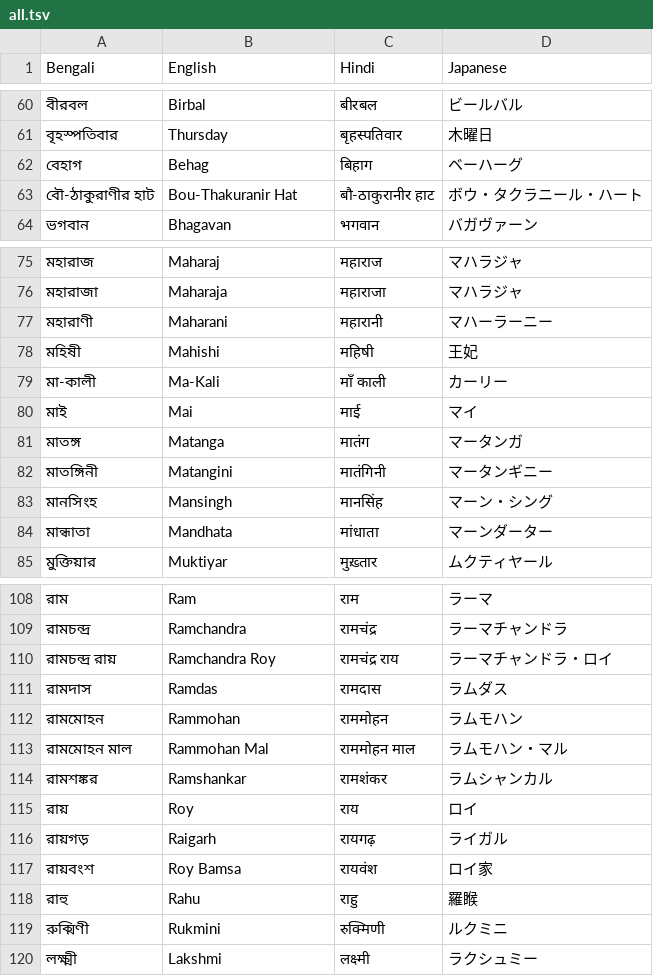
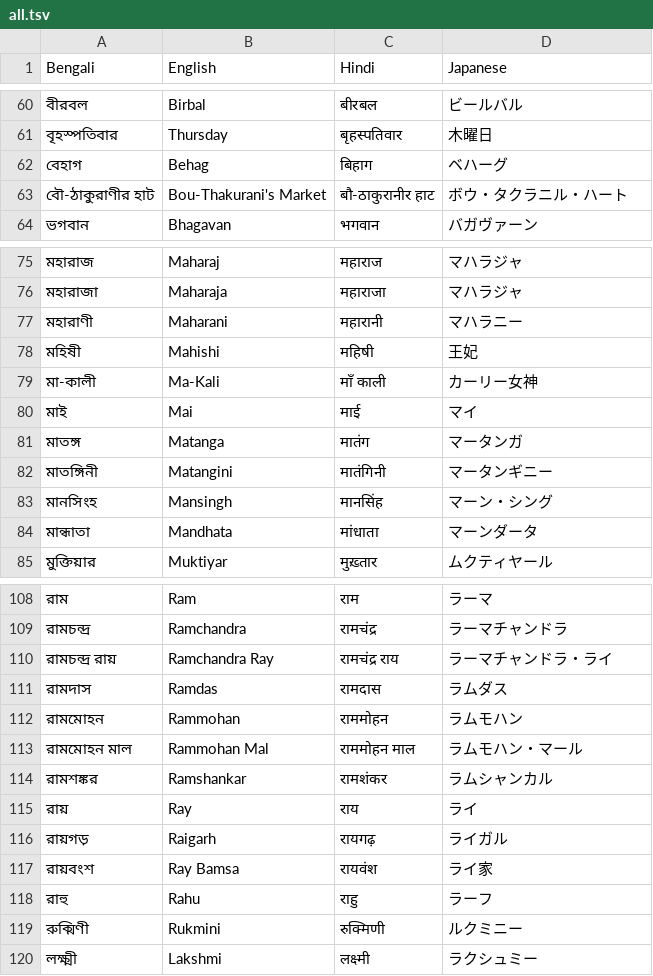
Before and after one commit to 7shi/bou-thakuranir_haat, a TSV file: proper_nouns/all.tsv, drawn as a sheet; only a part is shown, gaps mark what is left out; the diff covers the shown part only.

Commit message:
Fix proper noun translations and transliterations
- Correct Japanese transliterations for better accuracy
- Update Hindi transliterations where needed
- Improve English translations for cultural terms

```diff
--- a/proper_nouns/all.tsv
+++ b/proper_nouns/all.tsv
@@ -61,4 +61,4 @@ Bengali	English	Hindi	Japanese
 বৃহস্পতিবার	Thursday	बृहस्पतिवार	木曜日
-বেহাগ	Behag	बिहाग	ベーハーグ
-বৌ-ঠাকুরাণীর হাট	Bou-Thakuranir Hat	बौ-ठाकुरानीर हाट	ボウ・タクラニール・ハート
+বেহাগ	Behag	बिहाग	ベハーグ
+বৌ-ঠাকুরাণীর হাট	Bou-Thakurani's Market	बौ-ठाकुरानीर हाट	ボウ・タクラニル・ハート
 ভগবান	Bhagavan	भगवान	バガヴァーン
@@ -76,5 +76,5 @@ Bengali	English	Hindi	Japanese
 মহারাজা	Maharaja	महाराजा	マハラジャ
-মহারাণী	Maharani	महारानी	マハーラーニー
+মহারাণী	Maharani	महारानी	マハラニー
 মহিষী	Mahishi	महिषी	王妃
-মা-কালী	Ma-Kali	माँ काली	カーリー
+মা-কালী	Ma-Kali	माँ काली	カーリー女神
 মাই	Mai	माई	マイ
@@ -83,3 +83,3 @@ Bengali	English	Hindi	Japanese
 মানসিংহ	Mansingh	मानसिंह	マーン・シング
-মান্ধাতা	Mandhata	मांधाता	マーンダーター
+মান্ধাতা	Mandhata	मांधाता	マーンダータ
 মুক্তিয়ার	Muktiyar	मुख़्तार	ムクティヤール
@@ -109,12 +109,12 @@ Bengali	English	Hindi	Japanese
 রামচন্দ্র	Ramchandra	रामचंद्र	ラーマチャンドラ
-রামচন্দ্র রায়	Ramchandra Roy	रामचंद्र राय	ラーマチャンドラ・ロイ
+রামচন্দ্র রায়	Ramchandra Ray	रामचंद्र राय	ラーマチャンドラ・ライ
 রামদাস	Ramdas	रामदास	ラムダス
 রামমোহন	Rammohan	राममोहन	ラムモハン
-রামমোহন মাল	Rammohan Mal	राममोहन माल	ラムモハン・マル
+রামমোহন মাল	Rammohan Mal	राममोहन माल	ラムモハン・マール
 রামশঙ্কর	Ramshankar	रामशंकर	ラムシャンカル
-রায়	Roy	राय	ロイ
+রায়	Ray	राय	ライ
 রায়গড়	Raigarh	रायगढ़	ライガル
-রায়বংশ	Roy Bamsa	रायवंश	ロイ家
-রাহু	Rahu	राहु	羅睺
-রুক্মিণী	Rukmini	रुक्मिणी	ルクミニ
+রায়বংশ	Ray Bamsa	रायवंश	ライ家
+রাহু	Rahu	राहु	ラーフ
+রুক্মিণী	Rukmini	रुक्मिणी	ルクミニー
 লক্ষ্মী	Lakshmi	लक्ष्मी	ラクシュミー
```
Also changed, not shown: 19 edited cells elsewhere in this file.
